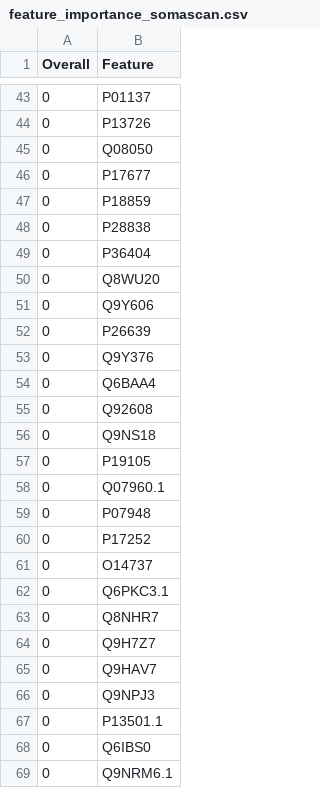
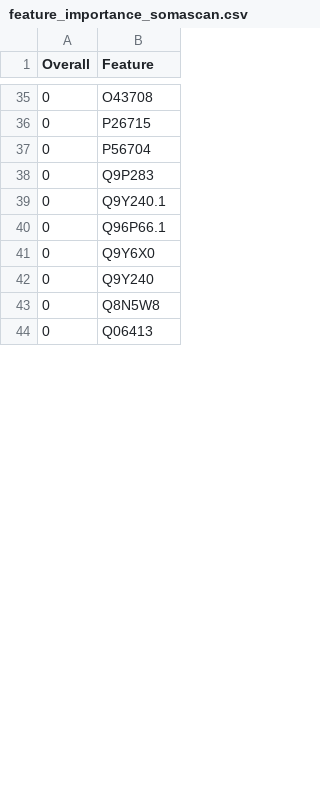
Before and after one commit to Art83/als_apoe, a CSV file: output/somascan/feature_importance_somascan.csv, drawn as a sheet; only a part is shown, gaps mark what is left out; the diff covers the shown part only.

```diff
--- a/output/somascan/feature_importance_somascan.csv
+++ b/output/somascan/feature_importance_somascan.csv
@@ -43,27 +35,10 @@
-0,"P01137"
-0,"P13726"
-0,"Q08050"
-0,"P17677"
-0,"P18859"
-0,"P28838"
-0,"P36404"
-0,"Q8WU20"
-0,"Q9Y606"
-0,"P26639"
-0,"Q9Y376"
-0,"Q6BAA4"
-0,"Q92608"
-0,"Q9NS18"
-0,"P19105"
-0,"Q07960.1"
-0,"P07948"
-0,"P17252"
-0,"O14737"
-0,"Q6PKC3.1"
-0,"Q8NHR7"
-0,"Q9H7Z7"
-0,"Q9HAV7"
-0,"Q9NPJ3"
-0,"P13501.1"
-0,"Q6IBS0"
-0,"Q9NRM6.1"
+0,"O43708"
+0,"P26715"
+0,"P56704"
+0,"Q9P283"
+0,"Q9Y240.1"
+0,"Q96P66.1"
+0,"Q9Y6X0"
+0,"Q9Y240"
+0,"Q8N5W8"
+0,"Q06413"
```
Also changed, not shown: 10 added rows, 29 removed rows, 1 moved row and 21 edited cells elsewhere in this file, 53 other files.
